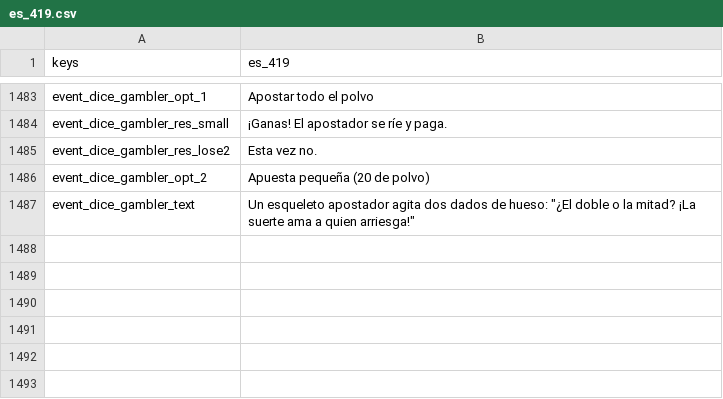
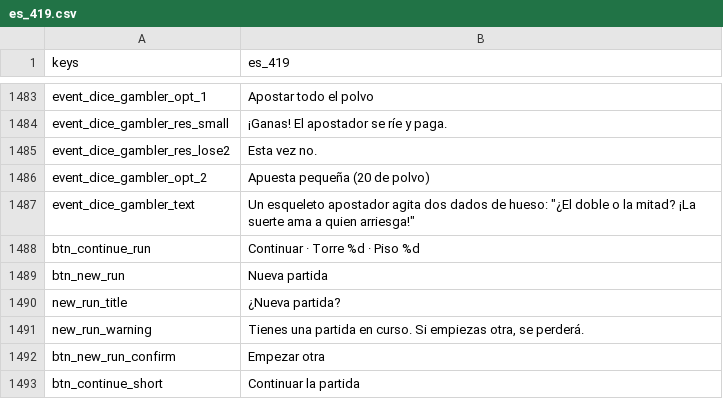
Before and after one commit to fefaofefao/Bone-tribe, a CSV file: i18n/es_419.csv, drawn as a sheet; only a part is shown, gaps mark what is left out.

```diff
--- a/i18n/es_419.csv
+++ b/i18n/es_419.csv
@@ -1487 +1487,7 @@ event_dice_gambler_opt_2,Apuesta pequeña (20 de polvo)
 event_dice_gambler_text,"Un esqueleto apostador agita dos dados de hueso: ""¿El doble o la mitad? ¡La suerte ama a quien arriesga!"""
+btn_continue_run,Continuar · Torre %d · Piso %d
+btn_new_run,Nueva partida
+new_run_title,¿Nueva partida?
+new_run_warning,"Tienes una partida en curso. Si empiezas otra, se perderá."
+btn_new_run_confirm,Empezar otra
+btn_continue_short,Continuar la partida
```
Also changed, not shown: i18n/en_US.csv, i18n/pt_BR.csv, 8 other files.
